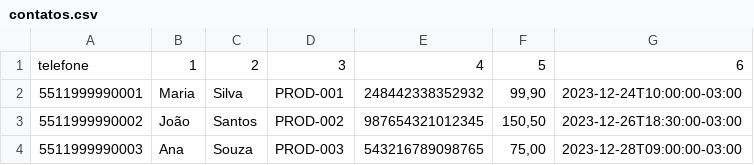
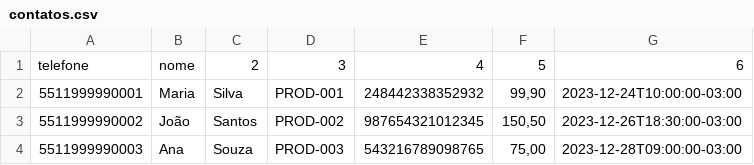
Before and after one commit to linsmeyer/wabusiness, a CSV file: data/contatos.csv, drawn as a sheet.

```diff
--- a/data/contatos.csv
+++ b/data/contatos.csv
@@ -1,2 +1,2 @@
-telefone,1,2,3,4,5,6
+telefone,nome,2,3,4,5,6
 5511999990001,Maria,Silva,PROD-001,248442338352932,"99,90",2023-12-24T10:00:00-03:00
```
Also changed, not shown: 2 other files.
